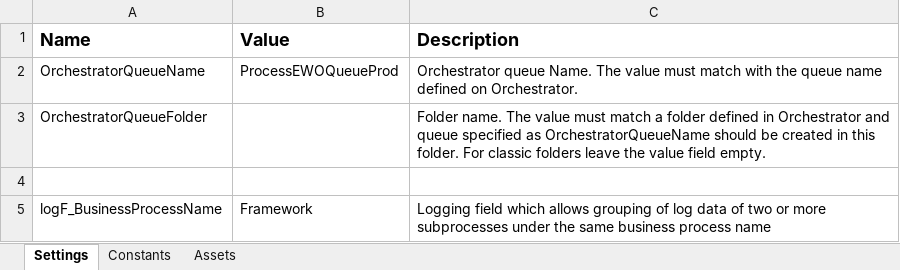
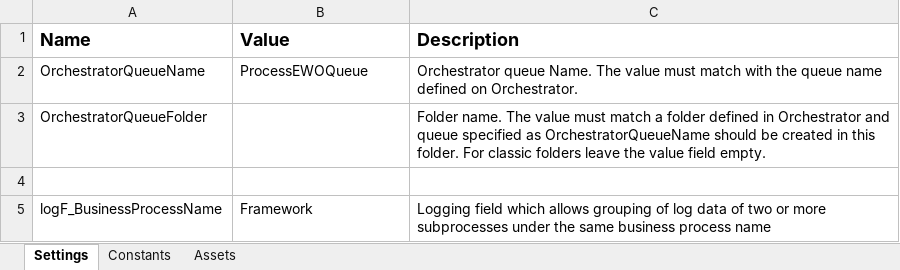
Before and after one commit to it-at-m/uipath-rpa_ewo, an Excel workbook: Data/Config.xlsx, sheet Settings, drawn as a sheet; values as stored, in another font and other column widths than the file's, no borders; the diff names each change by its address in the sheet, - before the commit and + after, or states it on an @@ line.

```diff
--- a/Data/Config.xlsx (sheet Settings)
+++ b/Data/Config.xlsx (sheet Settings)
-B2 (Value): ProcessEWOQueueProd
+B2 (Value): ProcessEWOQueue
```
Also changed, not shown: 2 other files.
